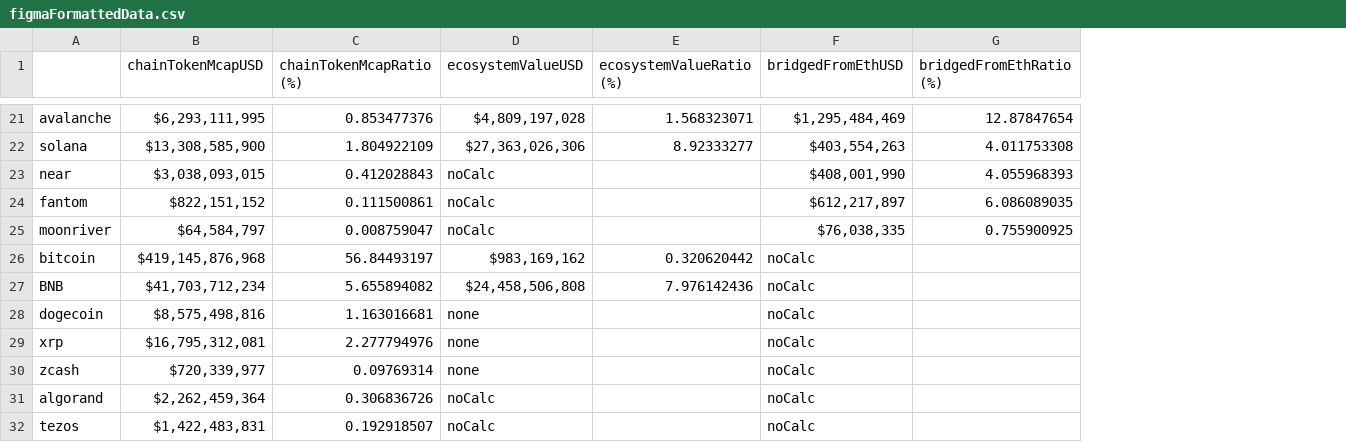
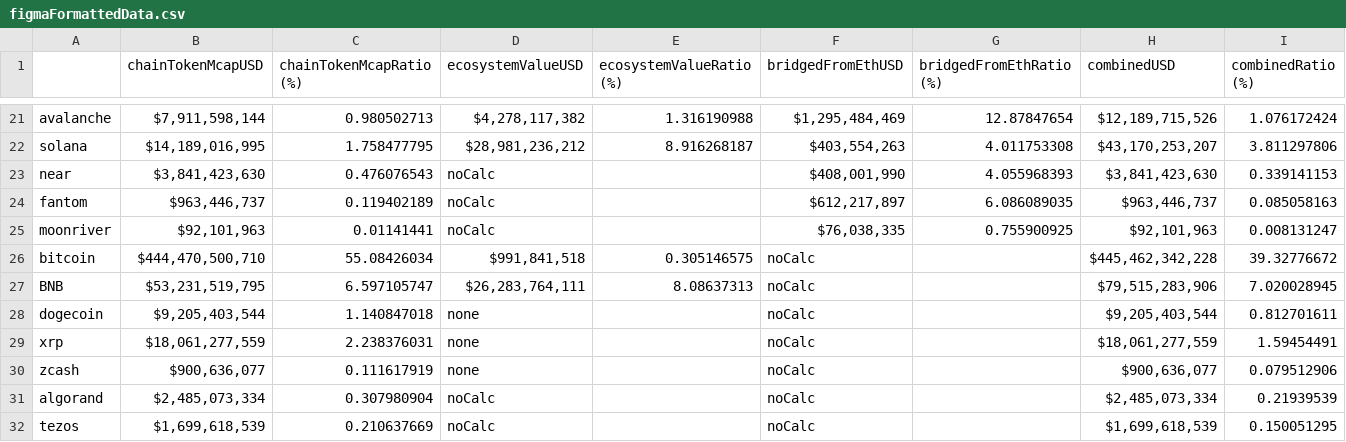
Before and after one commit to nazriz/crypto_ecosystem_map, a CSV file: figmaFormattedData.csv, drawn as a sheet; only a part is shown, gaps mark what is left out; the diff covers the shown part only; the diff names each change by its address in the sheet, - before the commit and + after, or states it on an @@ line.

Commit message:
regenerated with combined columns

```diff
--- a/figmaFormattedData.csv
+++ b/figmaFormattedData.csv
+column H (combinedUSD), rows 21-32: $12,189,715,526 | $43,170,253,207 | $3,841,423,630 | $963,446,737 | $92,101,963 | $445,462,342,228 | $79,515,283,906 | $9,205,403,544 | $18,061,277,559 | $900,636,077 | $2,485,073,334 | $1,699,618,539
+column I (combinedRatio (%)), rows 21-32: 1.076172424 | 3.811297806 | 0.339141153 | 0.085058163 | 0.008131247 | 39.32776672 | 7.020028945 | 0.812701611 | 1.59454491 | 0.079512906 | 0.21939539 | 0.150051295
-B21 (chainTokenMcapUSD): $6,293,111,995
+B21 (chainTokenMcapUSD): $7,911,598,144
-C21 (chainTokenMcapRatio (%)): 0.853477376
+C21 (chainTokenMcapRatio (%)): 0.980502713
-D21 (ecosystemValueUSD): $4,809,197,028
+D21 (ecosystemValueUSD): $4,278,117,382
-E21 (ecosystemValueRatio (%)): 1.568323071
+E21 (ecosystemValueRatio (%)): 1.316190988
-B22 (chainTokenMcapUSD): $13,308,585,900
+B22 (chainTokenMcapUSD): $14,189,016,995
-C22 (chainTokenMcapRatio (%)): 1.804922109
+C22 (chainTokenMcapRatio (%)): 1.758477795
-D22 (ecosystemValueUSD): $27,363,026,306
+D22 (ecosystemValueUSD): $28,981,236,212
-E22 (ecosystemValueRatio (%)): 8.92333277
+E22 (ecosystemValueRatio (%)): 8.916268187
-B23 (chainTokenMcapUSD): $3,038,093,015
+B23 (chainTokenMcapUSD): $3,841,423,630
-C23 (chainTokenMcapRatio (%)): 0.412028843
+C23 (chainTokenMcapRatio (%)): 0.476076543
-B24 (chainTokenMcapUSD): $822,151,152
+B24 (chainTokenMcapUSD): $963,446,737
-C24 (chainTokenMcapRatio (%)): 0.111500861
+C24 (chainTokenMcapRatio (%)): 0.119402189
-B25 (chainTokenMcapUSD): $64,584,797
+B25 (chainTokenMcapUSD): $92,101,963
-C25 (chainTokenMcapRatio (%)): 0.008759047
+C25 (chainTokenMcapRatio (%)): 0.01141441
-B26 (chainTokenMcapUSD): $419,145,876,968
+B26 (chainTokenMcapUSD): $444,470,500,710
-C26 (chainTokenMcapRatio (%)): 56.84493197
+C26 (chainTokenMcapRatio (%)): 55.08426034
-D26 (ecosystemValueUSD): $983,169,162
+D26 (ecosystemValueUSD): $991,841,518
-E26 (ecosystemValueRatio (%)): 0.320620442
+E26 (ecosystemValueRatio (%)): 0.305146575
-B27 (chainTokenMcapUSD): $41,703,712,234
+B27 (chainTokenMcapUSD): $53,231,519,795
-C27 (chainTokenMcapRatio (%)): 5.655894082
+C27 (chainTokenMcapRatio (%)): 6.597105747
-D27 (ecosystemValueUSD): $24,458,506,808
+D27 (ecosystemValueUSD): $26,283,764,111
-E27 (ecosystemValueRatio (%)): 7.976142436
+E27 (ecosystemValueRatio (%)): 8.08637313
-B28 (chainTokenMcapUSD): $8,575,498,816
+B28 (chainTokenMcapUSD): $9,205,403,544
-C28 (chainTokenMcapRatio (%)): 1.163016681
+C28 (chainTokenMcapRatio (%)): 1.140847018
-B29 (chainTokenMcapUSD): $16,795,312,081
+B29 (chainTokenMcapUSD): $18,061,277,559
-C29 (chainTokenMcapRatio (%)): 2.277794976
+C29 (chainTokenMcapRatio (%)): 2.238376031
-B30 (chainTokenMcapUSD): $720,339,977
+B30 (chainTokenMcapUSD): $900,636,077
-C30 (chainTokenMcapRatio (%)): 0.09769314
+C30 (chainTokenMcapRatio (%)): 0.111617919
-B31 (chainTokenMcapUSD): $2,262,459,364
+B31 (chainTokenMcapUSD): $2,485,073,334
-C31 (chainTokenMcapRatio (%)): 0.306836726
+C31 (chainTokenMcapRatio (%)): 0.307980904
-B32 (chainTokenMcapUSD): $1,422,483,831
+B32 (chainTokenMcapUSD): $1,699,618,539
-C32 (chainTokenMcapRatio (%)): 0.192918507
+C32 (chainTokenMcapRatio (%)): 0.210637669
```
Also changed, not shown: 42 edited cells elsewhere in this file.
